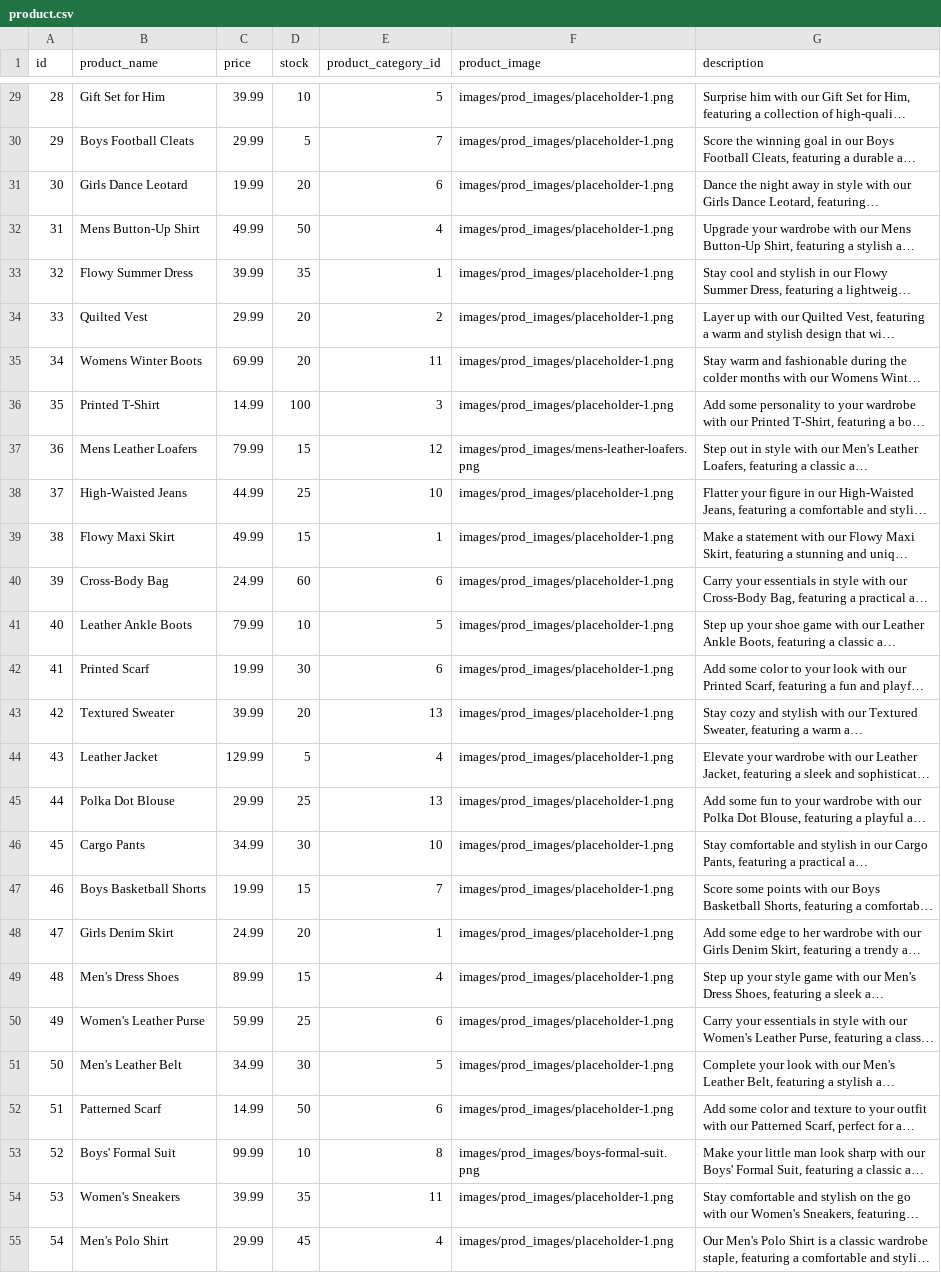
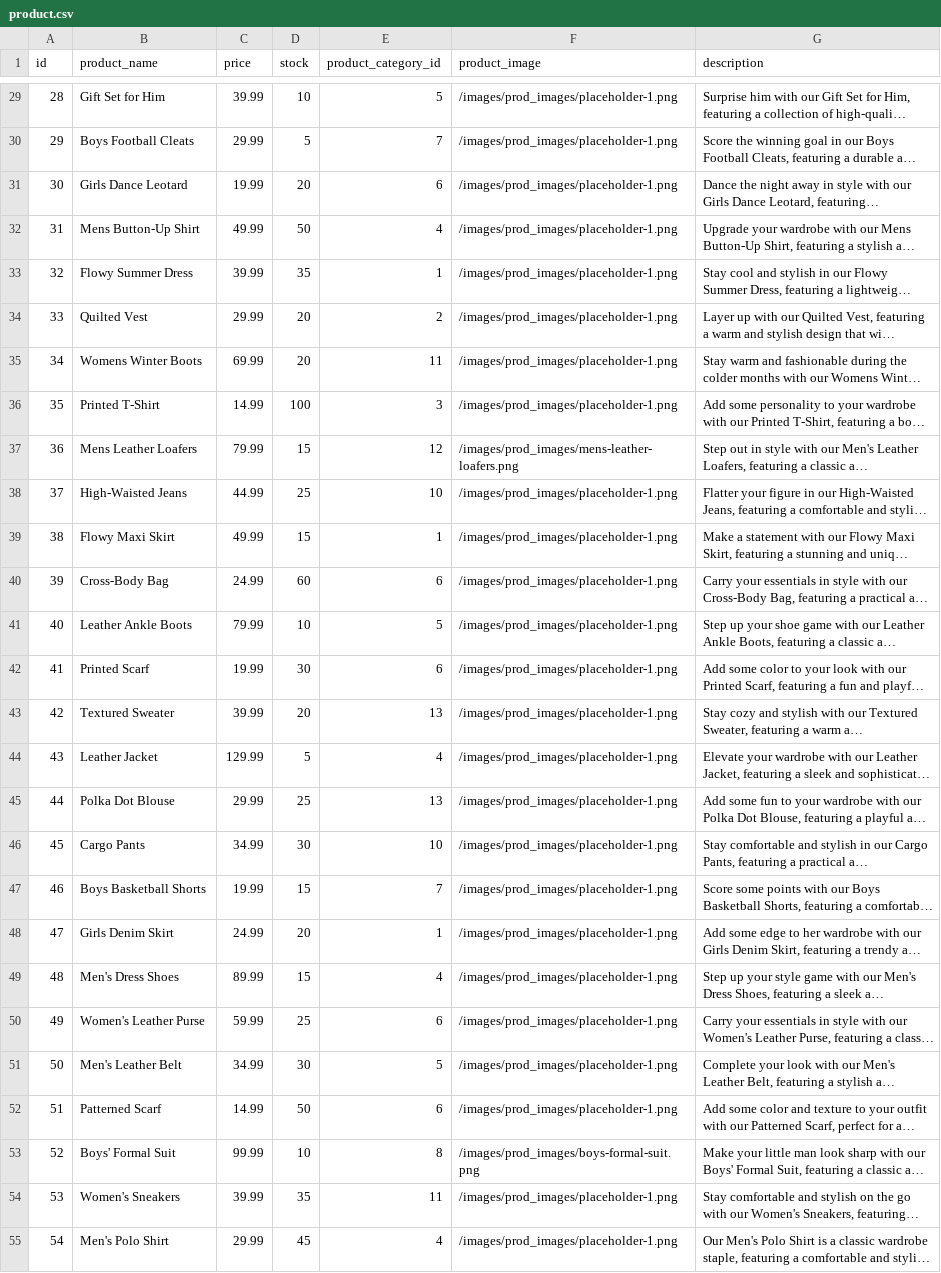
Before and after one commit to ptrcao/project-2-estore, a CSV file: seeds/csv/product.csv, drawn as a sheet; only a part is shown, gaps mark what is left out; long unchanged cells end in …; the diff covers the shown part only; the diff names each change by its address in the sheet, - before the commit and + after, or states it on an @@ line.

```diff
--- a/seeds/csv/product.csv
+++ b/seeds/csv/product.csv
-F29:F36 (product_image): images/prod_images/placeholder-1.png
+F29:F36 (product_image): /images/prod_images/placeholder-1.png
-F37 (product_image): images/prod_images/mens-leather-loafers.png
+F37 (product_image): /images/prod_images/mens-leather-loafers.png
-F38:F52 (product_image): images/prod_images/placeholder-1.png
+F38:F52 (product_image): /images/prod_images/placeholder-1.png
-F53 (product_image): images/prod_images/boys-formal-suit.png
+F53 (product_image): /images/prod_images/boys-formal-suit.png
-F54:F55 (product_image): images/prod_images/placeholder-1.png
+F54:F55 (product_image): /images/prod_images/placeholder-1.png
```
Also changed, not shown: 45 edited cells elsewhere in this file, seeds/csv/product_category.csv, 12 other files.
